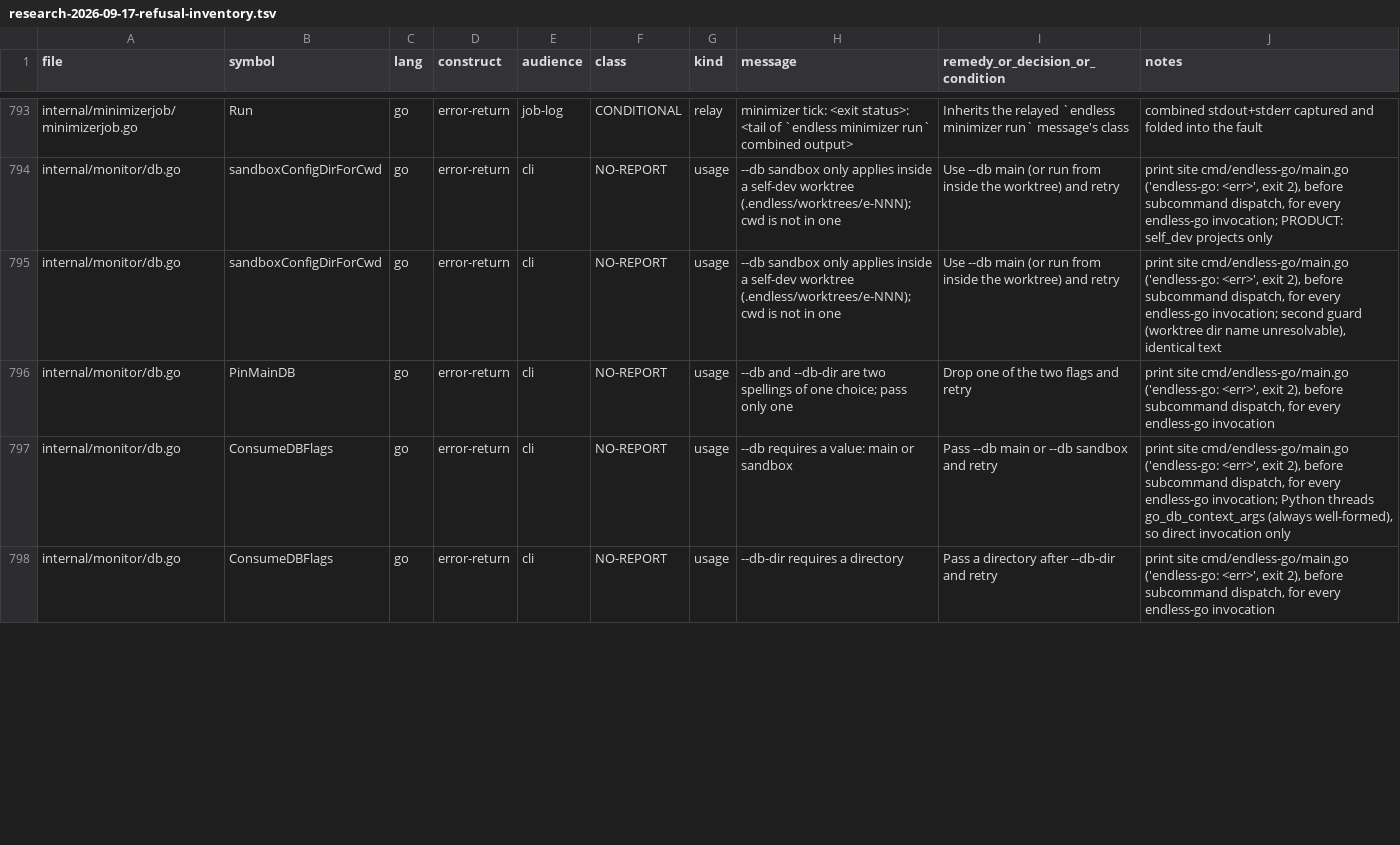
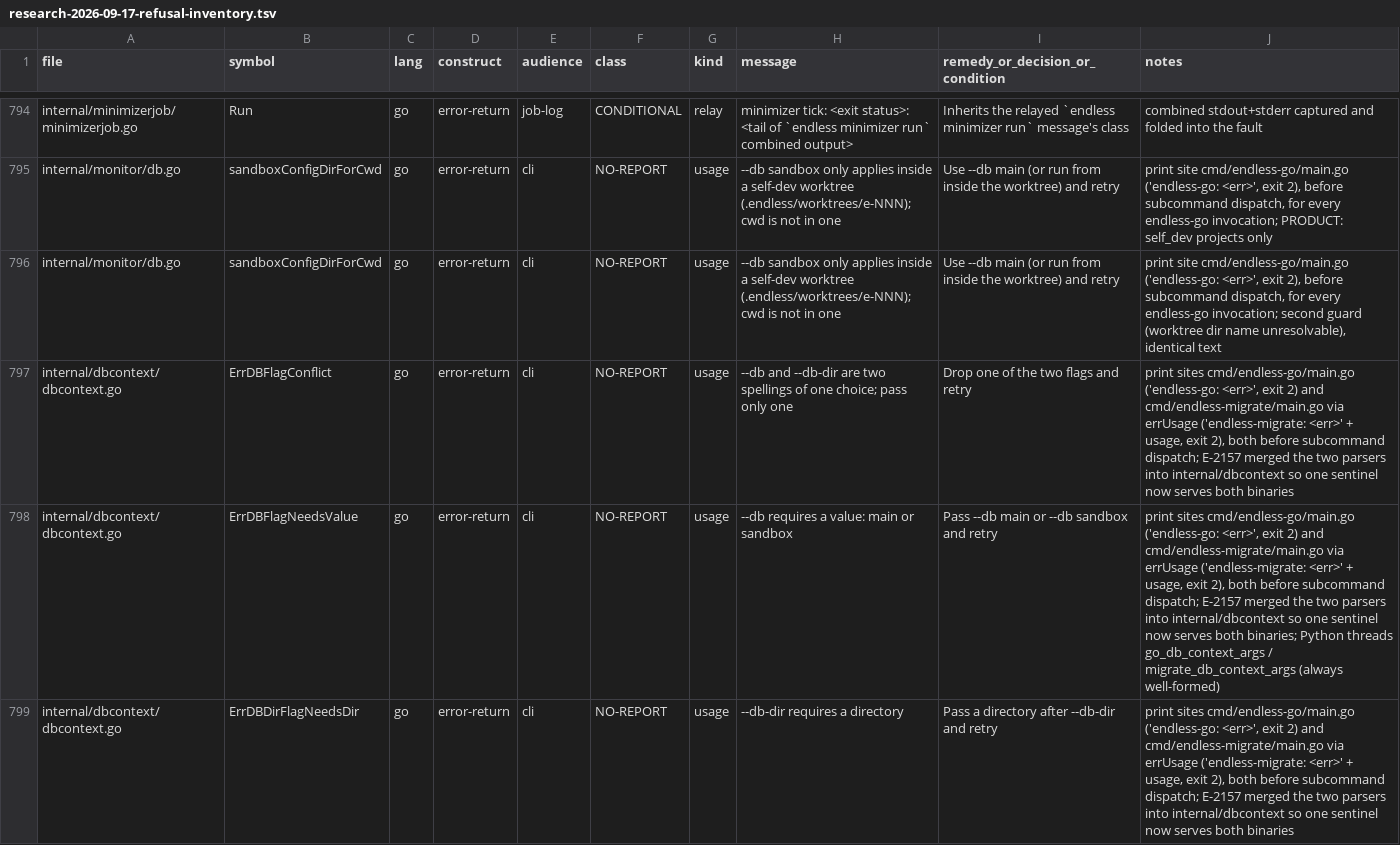
Before and after one commit to mikeschinkel/endless, a TSV file: docs/research-2026-09-17-refusal-inventory.tsv, drawn as a sheet; only a part is shown, gaps mark what is left out; the diff covers the shown part only.

```diff
--- a/docs/research-2026-09-17-refusal-inventory.tsv
+++ b/docs/research-2026-09-17-refusal-inventory.tsv
@@ -795,4 +796,4 @@ internal/monitor/db.go	sandboxConfigDirForCwd	go	error-return	cli	NO-REPORT	usag
 internal/monitor/db.go	sandboxConfigDirForCwd	go	error-return	cli	NO-REPORT	usage	--db sandbox only applies inside a self-dev worktree (.endless/worktrees/e-NNN); cwd is not in one	Use --db main (or run from inside the worktree) and retry	print site cmd/endless-go/main.go ('endless-go: <err>', exit 2), before subcommand dispatch, for every endless-go invocation; second guard (worktree dir name unresolvable), identical text
-internal/monitor/db.go	PinMainDB	go	error-return	cli	NO-REPORT	usage	--db and --db-dir are two spellings of one choice; pass only one	Drop one of the two flags and retry	print site cmd/endless-go/main.go ('endless-go: <err>', exit 2), before subcommand dispatch, for every endless-go invocation
-internal/monitor/db.go	ConsumeDBFlags	go	error-return	cli	NO-REPORT	usage	--db requires a value: main or sandbox	Pass --db main or --db sandbox and retry	print site cmd/endless-go/main.go ('endless-go: <err>', exit 2), before subcommand dispatch, for every endless-go invocation; Python threads go_db_context_args (always well-formed), so direct invocation only
-internal/monitor/db.go	ConsumeDBFlags	go	error-return	cli	NO-REPORT	usage	--db-dir requires a directory	Pass a directory after --db-dir and retry	print site cmd/endless-go/main.go ('endless-go: <err>', exit 2), before subcommand dispatch, for every endless-go invocation
+internal/dbcontext/dbcontext.go	ErrDBFlagConflict	go	error-return	cli	NO-REPORT	usage	--db and --db-dir are two spellings of one choice; pass only one	Drop one of the two flags and retry	print sites cmd/endless-go/main.go ('endless-go: <err>', exit 2) and cmd/endless-migrate/main.go via errUsage ('endless-migrate: <err>' + usage, exit 2), both before subcommand dispatch; E-2157 merged the two parsers into internal/dbcontext so one sentinel now serves both binaries
+internal/dbcontext/dbcontext.go	ErrDBFlagNeedsValue	go	error-return	cli	NO-REPORT	usage	--db requires a value: main or sandbox	Pass --db main or --db sandbox and retry	print sites cmd/endless-go/main.go ('endless-go: <err>', exit 2) and cmd/endless-migrate/main.go via errUsage ('endless-migrate: <err>' + usage, exit 2), both before subcommand dispatch; E-2157 merged the two parsers into internal/dbcontext so one sentinel now serves both binaries; Python threads go_db_context_args / migrate_db_context_args (always well-formed)
+internal/dbcontext/dbcontext.go	ErrDBDirFlagNeedsDir	go	error-return	cli	NO-REPORT	usage	--db-dir requires a directory	Pass a directory after --db-dir and retry	print sites cmd/endless-go/main.go ('endless-go: <err>', exit 2) and cmd/endless-migrate/main.go via errUsage ('endless-migrate: <err>' + usage, exit 2), both before subcommand dispatch; E-2157 merged the two parsers into internal/dbcontext so one sentinel now serves both binaries
```
Also changed, not shown: 2 added rows and 5 edited cells elsewhere in this file, 1 other file.
